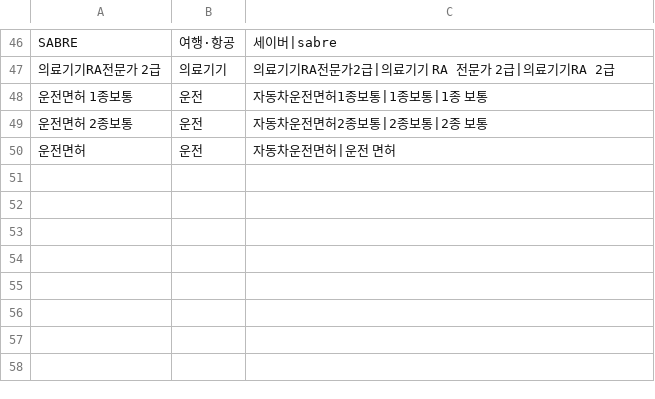
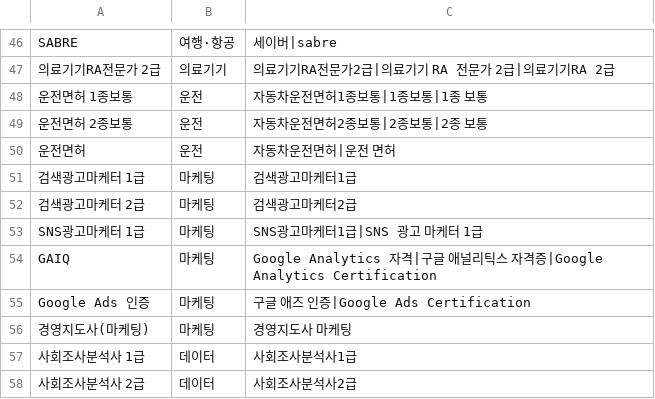
Before and after one commit to congcongee/ConnecJob, a CSV file: data/cert_dictionary.csv, drawn as a sheet; only a part is shown, gaps mark what is left out; the diff names each change by its address in the sheet, - before the commit and + after, or states it on an @@ line.

```diff
--- a/data/cert_dictionary.csv
+++ b/data/cert_dictionary.csv
+row 51: 검색광고마케터 1급 | 마케팅 | 검색광고마케터1급
+row 52: 검색광고마케터 2급 | 마케팅 | 검색광고마케터2급
+row 53: SNS광고마케터 1급 | 마케팅 | SNS광고마케터1급|SNS 광고 마케터 1급
+row 54: GAIQ | 마케팅 | Google Analytics 자격|구글 애널리틱스 자격증|Google Analytics Certification
+row 55: Google Ads 인증 | 마케팅 | 구글 애즈 인증|Google Ads Certification
+row 56: 경영지도사(마케팅) | 마케팅 | 경영지도사 마케팅
+row 57: 사회조사분석사 1급 | 데이터 | 사회조사분석사1급
+row 58: 사회조사분석사 2급 | 데이터 | 사회조사분석사2급
```
Also changed, not shown: data/eval_answers.csv, data/eval_exps.csv, 27 other files.
